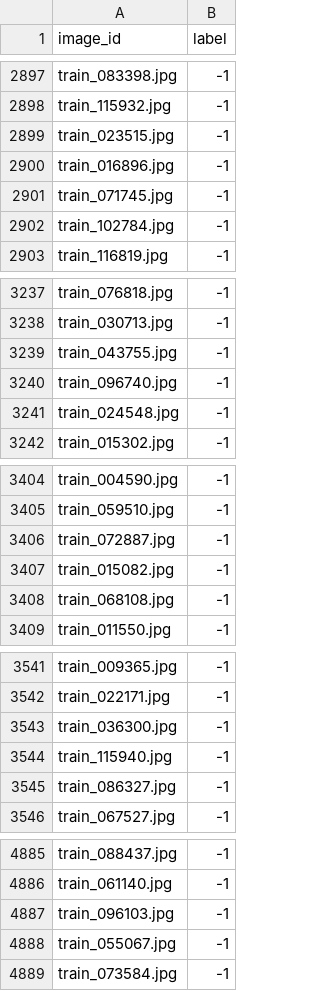
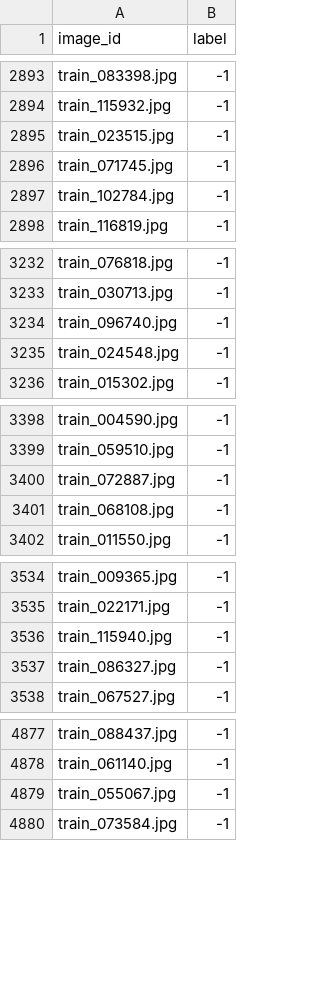
Before and after one commit to MassimoZarantonello2/VisualFoodRecognitionProject, a CSV file: ground_truth/my_train_unlabeled.csv, drawn as a sheet; only a part is shown, gaps mark what is left out; the diff covers the shown part only.

```diff
--- a/ground_truth/my_train_unlabeled.csv
+++ b/ground_truth/my_train_unlabeled.csv
@@ -2899,3 +2895,2 @@ train_115932.jpg,-1
 train_023515.jpg,-1
-train_016896.jpg,-1
 train_071745.jpg,-1
@@ -3238,3 +3233,2 @@ train_076818.jpg,-1
 train_030713.jpg,-1
-train_043755.jpg,-1
 train_096740.jpg,-1
@@ -3406,3 +3400,2 @@ train_059510.jpg,-1
 train_072887.jpg,-1
-train_015082.jpg,-1
 train_068108.jpg,-1
@@ -3542,3 +3535,2 @@ train_009365.jpg,-1
 train_022171.jpg,-1
-train_036300.jpg,-1
 train_115940.jpg,-1
@@ -4886,3 +4878,2 @@ train_088437.jpg,-1
 train_061140.jpg,-1
-train_096103.jpg,-1
 train_055067.jpg,-1
```
Also changed, not shown: 50 removed rows elsewhere in this file, ground_truth/my_iterative_train.csv, 11 other files.
